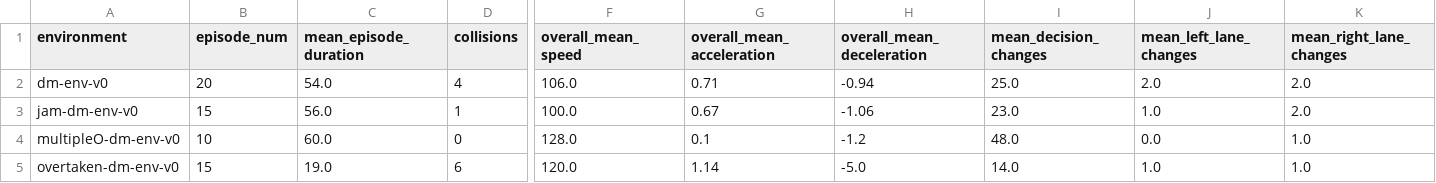
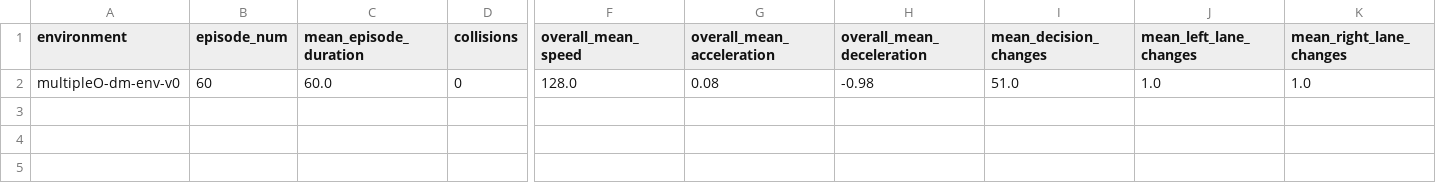
Before and after one commit to apighetti/HighLevelDM_HighwayDRL, a CSV file: exploitation/eval_metrics/recap_data_ppo_RL_allPOS_lessRML_CL_WINDOWS_6.0E+04_multipleO-dm-env-v0_12-07_16-47-44.csv, drawn as a sheet; only a part is shown, gaps mark what is left out; removed rows and columns are numbered as before the commit, all else as after; rows hold the shown columns only; the diff names each change by its address in the sheet, - before the commit and + after, or states it on an @@ line.

Commit message:
mega commit with new evaluations and environment mods

```diff
--- a/exploitation/eval_metrics/recap_data_ppo_RL_allPOS_lessRML_CL_WINDOWS_6.0E+04_multipleO-dm-env-v0_12-07_16-47-44.csv
+++ b/exploitation/eval_metrics/recap_data_ppo_RL_allPOS_lessRML_CL_WINDOWS_6.0E+04_multipleO-dm-env-v0_12-07_16-47-44.csv
-row 2: dm-env-v0 | 20 | 54.0 | 4 | 106.0 | 0.71 | -0.94 | 25.0 | 2.0 | 2.0
-row 3: jam-dm-env-v0 | 15 | 56.0 | 1 | 100.0 | 0.67 | -1.06 | 23.0 | 1.0 | 2.0
-B2 (episode_num): 10
+B2 (episode_num): 60
-G2 (overall_mean_acceleration): 0.1
+G2 (overall_mean_acceleration): 0.08
-H2 (overall_mean_deceleration): -1.2
+H2 (overall_mean_deceleration): -0.98
-I2 (mean_decision_changes): 48.0
+I2 (mean_decision_changes): 51.0
-J2 (mean_left_lane_changes): 0.0
+J2 (mean_left_lane_changes): 1.0
-row 5: overtaken-dm-env-v0 | 15 | 19.0 | 6 | 120.0 | 1.14 | -5.0 | 14.0 | 1.0 | 1.0
```
Also changed, not shown: exploitation/eval_metrics/episode_data_ppo_RL_allPOS_lessRML_CL_WINDOWS_6.0E+04_multipleO-dm-env-v0_12-07_16-47-44.csv, 54 other files.
